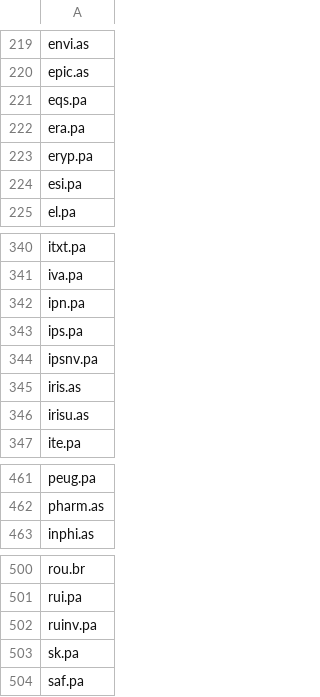
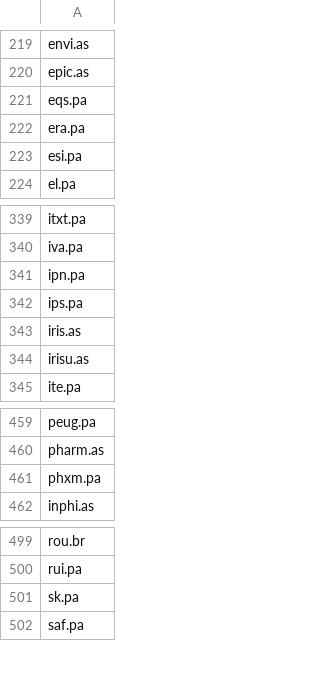
Before and after one commit to QGdtsc/dashboard_qg_yf_csv, a CSV file: list_tickers_euronext.csv, drawn as a sheet; only a part is shown, gaps mark what is left out; removed rows and columns are numbered as before the commit, all else as after; the diff names each change by its address in the sheet, - before the commit and + after, or states it on an @@ line.

Commit message:
Upload files via python

```diff
--- a/list_tickers_euronext.csv
+++ b/list_tickers_euronext.csv
-row 223: eryp.pa
-row 344: ipsnv.pa
+row 461: phxm.pa
-row 502: ruinv.pa
```
